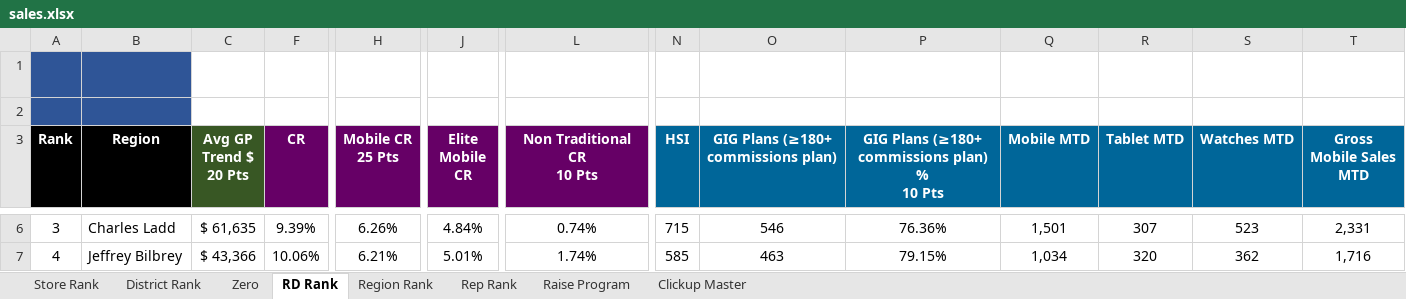
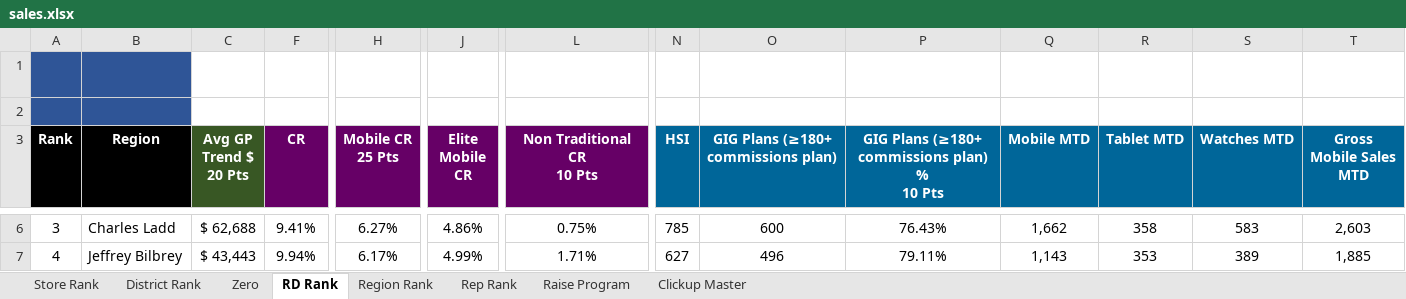
Before and after one commit to BlufoxMobile/Daily-Goals-Sheet, an Excel workbook: data/sales.xlsx, sheet RD Rank, drawn as a sheet; only a part is shown, gaps mark what is left out; values as stored, in another font and other column widths than the file's, no borders; charts and pictures and conditional formats not drawn; the diff covers the shown part only; the diff names each change by its address in the sheet, - before the commit and + after, or states it on an @@ line.

```diff
--- a/data/sales.xlsx (sheet RD Rank)
+++ b/data/sales.xlsx (sheet RD Rank)
-C6 (Avg GP Trend $ 20 Pts): $ 61,635
+C6 (Avg GP Trend $ 20 Pts): $ 62,688
-F6 (CR): 9.39%
+F6 (CR): 9.41%
-H6 (Mobile CR 25 Pts): 6.26%
+H6 (Mobile CR 25 Pts): 6.27%
-J6 (Elite Mobile CR): 4.84%
+J6 (Elite Mobile CR): 4.86%
-L6 (Non Traditional CR 10 Pts): 0.74%
+L6 (Non Traditional CR 10 Pts): 0.75%
-N6 (HSI): 715
+N6 (HSI): 785
-O6: 546
+O6: 600
-P6: 76.36%
+P6: 76.43%
-Q6 (Mobile MTD): 1,501
+Q6 (Mobile MTD): 1,662
-R6 (Tablet MTD): 307
+R6 (Tablet MTD): 358
-S6 (Watches MTD): 523
+S6 (Watches MTD): 583
-T6 (Gross Mobile Sales MTD): 2,331
+T6 (Gross Mobile Sales MTD): 2,603
-C7 (Avg GP Trend $ 20 Pts): $ 43,366
+C7 (Avg GP Trend $ 20 Pts): $ 43,443
-F7 (CR): 10.06%
+F7 (CR): 9.94%
-H7 (Mobile CR 25 Pts): 6.21%
+H7 (Mobile CR 25 Pts): 6.17%
-J7 (Elite Mobile CR): 5.01%
+J7 (Elite Mobile CR): 4.99%
-L7 (Non Traditional CR 10 Pts): 1.74%
+L7 (Non Traditional CR 10 Pts): 1.71%
-N7 (HSI): 585
+N7 (HSI): 627
-O7: 463
+O7: 496
-P7: 79.15%
+P7: 79.11%
-Q7 (Mobile MTD): 1,034
+Q7 (Mobile MTD): 1,143
-R7 (Tablet MTD): 320
+R7 (Tablet MTD): 353
-S7 (Watches MTD): 362
+S7 (Watches MTD): 389
-T7 (Gross Mobile Sales MTD): 1,716
+T7 (Gross Mobile Sales MTD): 1,885
```
Also changed, not shown: 143 edited cells elsewhere in this sheet, sheet Rep Rank, sheet Store Rank, sheet Zero, sheet District Rank, sheet Region Rank, sheet Raise Program, hidden cells.
